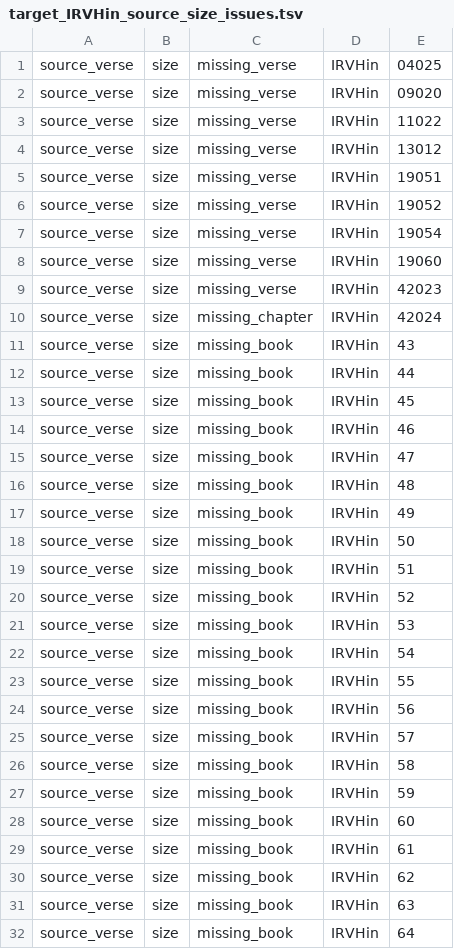
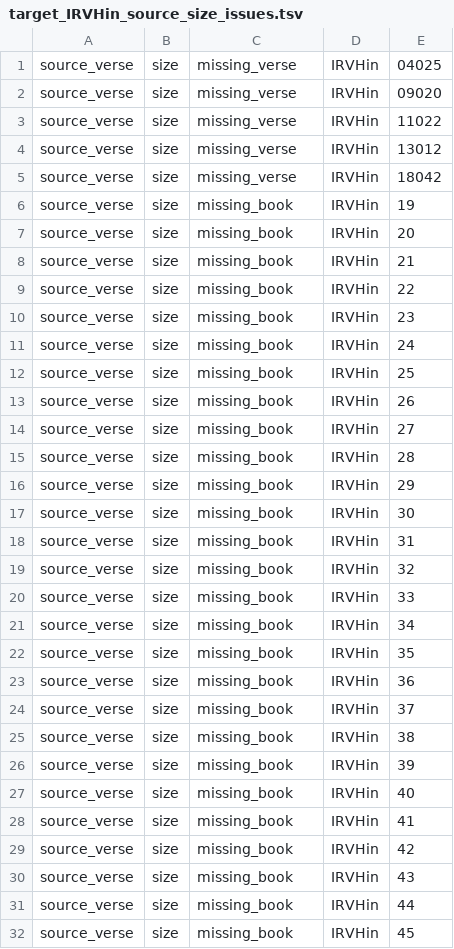
Before and after one commit to Clear-Bible/kathairo.py, a TSV file: versification_issues/hin/target_IRVHin_source_size_issues.tsv, drawn as a sheet; only a part is shown; the shorter side is filled out with more unchanged rows.

```diff
--- a/versification_issues/hin/target_IRVHin_source_size_issues.tsv
+++ b/versification_issues/hin/target_IRVHin_source_size_issues.tsv
@@ -4,8 +4,27 @@ source_verse	size	missing_verse	IRVHin	11022
 source_verse	size	missing_verse	IRVHin	13012
-source_verse	size	missing_verse	IRVHin	19051
-source_verse	size	missing_verse	IRVHin	19052
-source_verse	size	missing_verse	IRVHin	19054
-source_verse	size	missing_verse	IRVHin	19060
-source_verse	size	missing_verse	IRVHin	42023
-source_verse	size	missing_chapter	IRVHin	42024
+source_verse	size	missing_verse	IRVHin	18042
+source_verse	size	missing_book	IRVHin	19
+source_verse	size	missing_book	IRVHin	20
+source_verse	size	missing_book	IRVHin	21
+source_verse	size	missing_book	IRVHin	22
+source_verse	size	missing_book	IRVHin	23
+source_verse	size	missing_book	IRVHin	24
+source_verse	size	missing_book	IRVHin	25
+source_verse	size	missing_book	IRVHin	26
+source_verse	size	missing_book	IRVHin	27
+source_verse	size	missing_book	IRVHin	28
+source_verse	size	missing_book	IRVHin	29
+source_verse	size	missing_book	IRVHin	30
+source_verse	size	missing_book	IRVHin	31
+source_verse	size	missing_book	IRVHin	32
+source_verse	size	missing_book	IRVHin	33
+source_verse	size	missing_book	IRVHin	34
+source_verse	size	missing_book	IRVHin	35
+source_verse	size	missing_book	IRVHin	36
+source_verse	size	missing_book	IRVHin	37
+source_verse	size	missing_book	IRVHin	38
+source_verse	size	missing_book	IRVHin	39
+source_verse	size	missing_book	IRVHin	40
+source_verse	size	missing_book	IRVHin	41
+source_verse	size	missing_book	IRVHin	42
 source_verse	size	missing_book	IRVHin	43
```
Also changed, not shown: versification_issues/arb/target_AVD_source_size_issues.tsv, versification_issues/arb/target_ONAV_source_size_issues.tsv, 49 other files.
